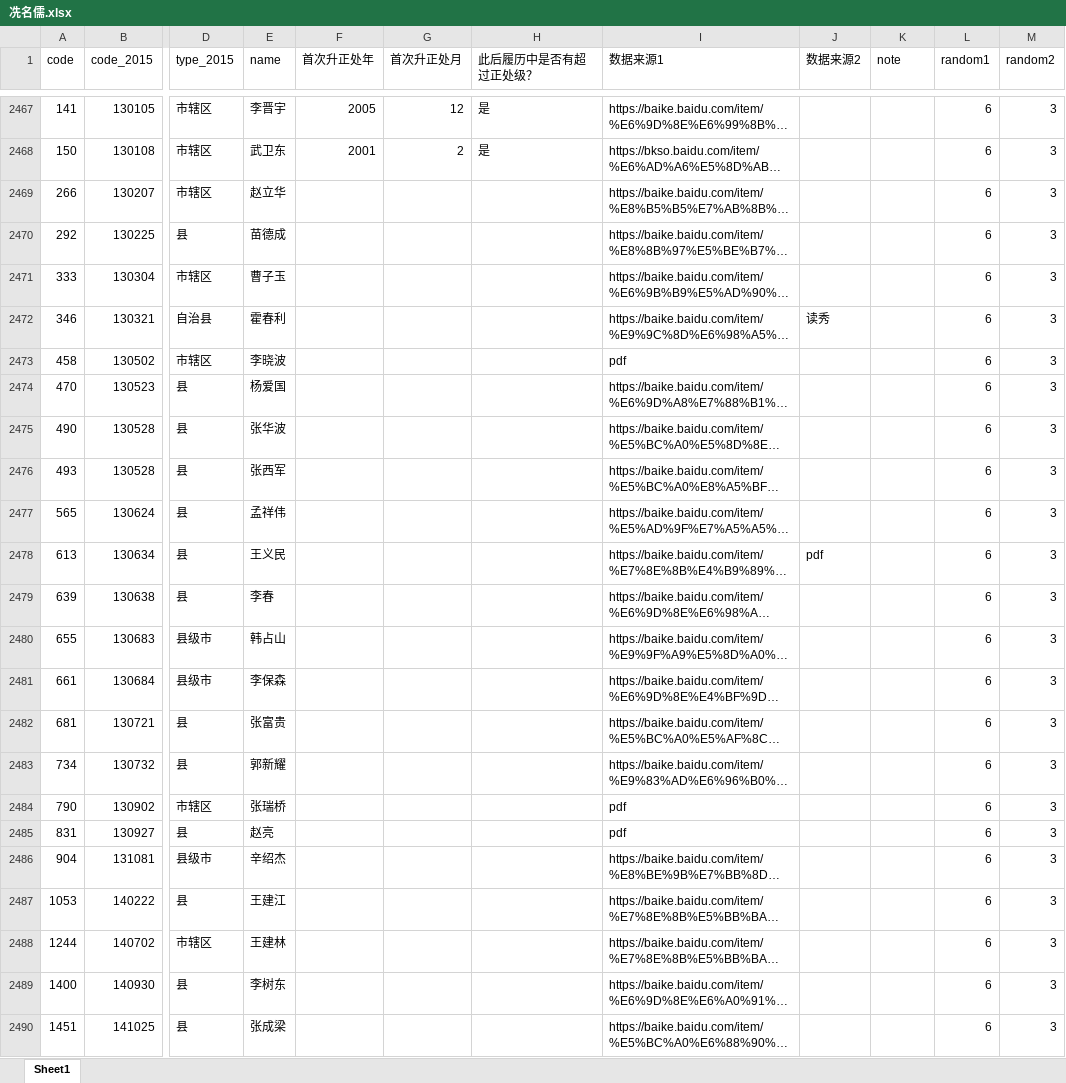
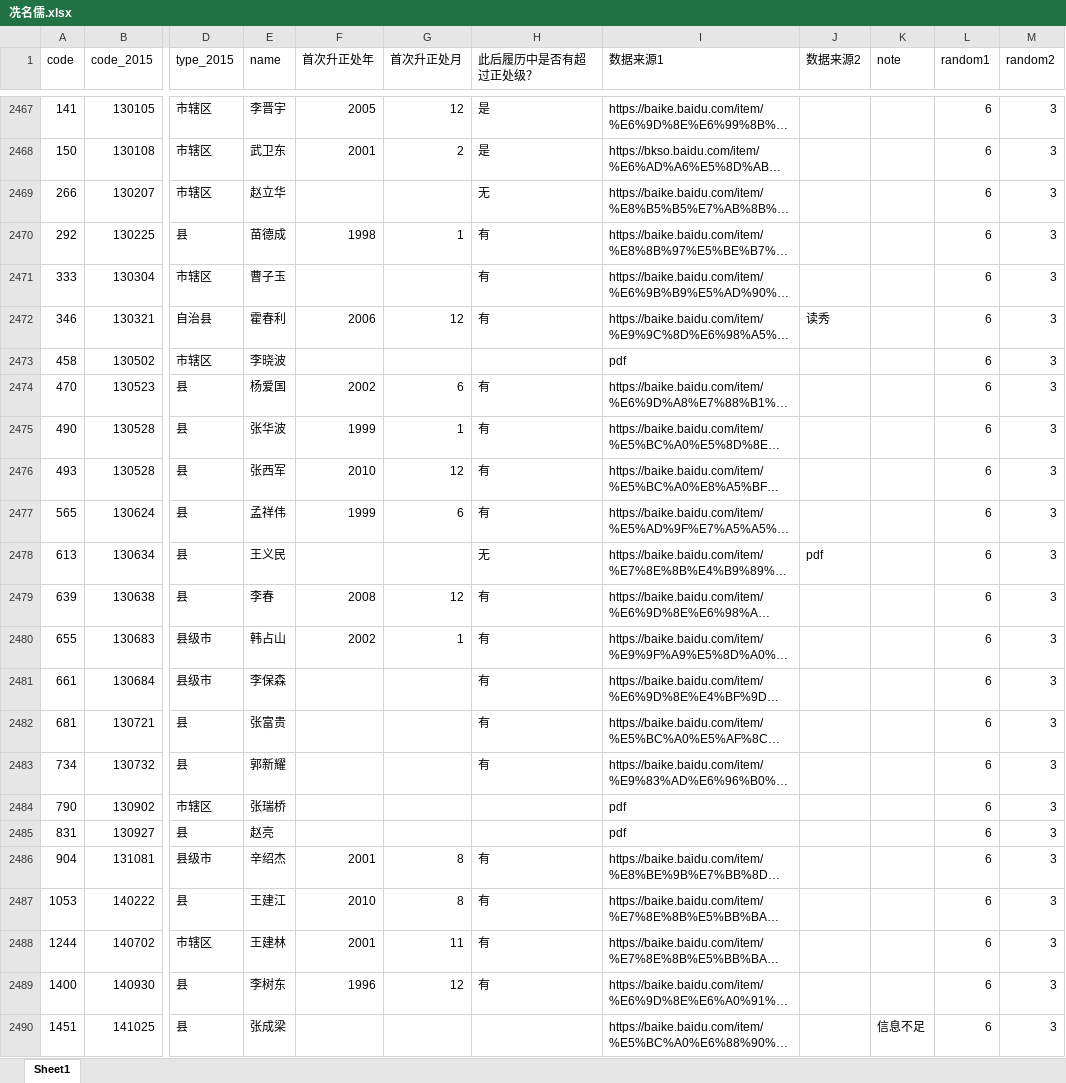
Before and after one commit to walker51758/Research_Assistance, an Excel workbook: 冼名儒.xlsx, sheet Sheet1, drawn as a sheet; only a part is shown, gaps mark what is left out; long unchanged cells end in …; values as stored, in another font and other column widths than the file's, no cell formats; the diff covers the shown part only; the diff names each change by its address in the sheet, - before the commit and + after, or states it on an @@ line.

Commit message:
2422

```diff
--- a/冼名儒.xlsx (sheet Sheet1)
+++ b/冼名儒.xlsx (sheet Sheet1)
-H2469 (此后履历中是否有超过正处级？): (empty)
+H2469 (此后履历中是否有超过正处级？): 无
-F2470 (首次升正处年): (empty)
+F2470 (首次升正处年): 1998
-G2470 (首次升正处月): (empty)
+G2470 (首次升正处月): 1
-H2470:H2472 (此后履历中是否有超过正处级？): (empty)
+H2470:H2472 (此后履历中是否有超过正处级？): 有
-F2472 (首次升正处年): (empty)
+F2472 (首次升正处年): 2006
-G2472 (首次升正处月): (empty)
+G2472 (首次升正处月): 12
-F2474 (首次升正处年): (empty)
+F2474 (首次升正处年): 2002
-G2474 (首次升正处月): (empty)
+G2474 (首次升正处月): 6
-H2474:H2477 (此后履历中是否有超过正处级？): (empty)
+H2474:H2477 (此后履历中是否有超过正处级？): 有
-F2475 (首次升正处年): (empty)
+F2475 (首次升正处年): 1999
-G2475 (首次升正处月): (empty)
+G2475 (首次升正处月): 1
-F2476 (首次升正处年): (empty)
+F2476 (首次升正处年): 2010
-G2476 (首次升正处月): (empty)
+G2476 (首次升正处月): 12
-F2477 (首次升正处年): (empty)
+F2477 (首次升正处年): 1999
-G2477 (首次升正处月): (empty)
+G2477 (首次升正处月): 6
-H2478 (此后履历中是否有超过正处级？): (empty)
+H2478 (此后履历中是否有超过正处级？): 无
-F2479 (首次升正处年): (empty)
+F2479 (首次升正处年): 2008
-G2479 (首次升正处月): (empty)
+G2479 (首次升正处月): 12
-H2479:H2483 (此后履历中是否有超过正处级？): (empty)
+H2479:H2483 (此后履历中是否有超过正处级？): 有
-F2480 (首次升正处年): (empty)
+F2480 (首次升正处年): 2002
-G2480 (首次升正处月): (empty)
+G2480 (首次升正处月): 1
-F2486 (首次升正处年): (empty)
+F2486 (首次升正处年): 2001
-G2486:G2487 (首次升正处月): (empty)
+G2486:G2487 (首次升正处月): 8
-H2486:H2489 (此后履历中是否有超过正处级？): (empty)
+H2486:H2489 (此后履历中是否有超过正处级？): 有
-F2487 (首次升正处年): (empty)
+F2487 (首次升正处年): 2010
-F2488 (首次升正处年): (empty)
+F2488 (首次升正处年): 2001
-G2488 (首次升正处月): (empty)
+G2488 (首次升正处月): 11
-F2489 (首次升正处年): (empty)
+F2489 (首次升正处年): 1996
-G2489 (首次升正处月): (empty)
+G2489 (首次升正处月): 12
-K2490 (note): (empty)
+K2490 (note): 信息不足
```
Also changed, not shown: 196 edited cells elsewhere in this sheet, cell formats.
